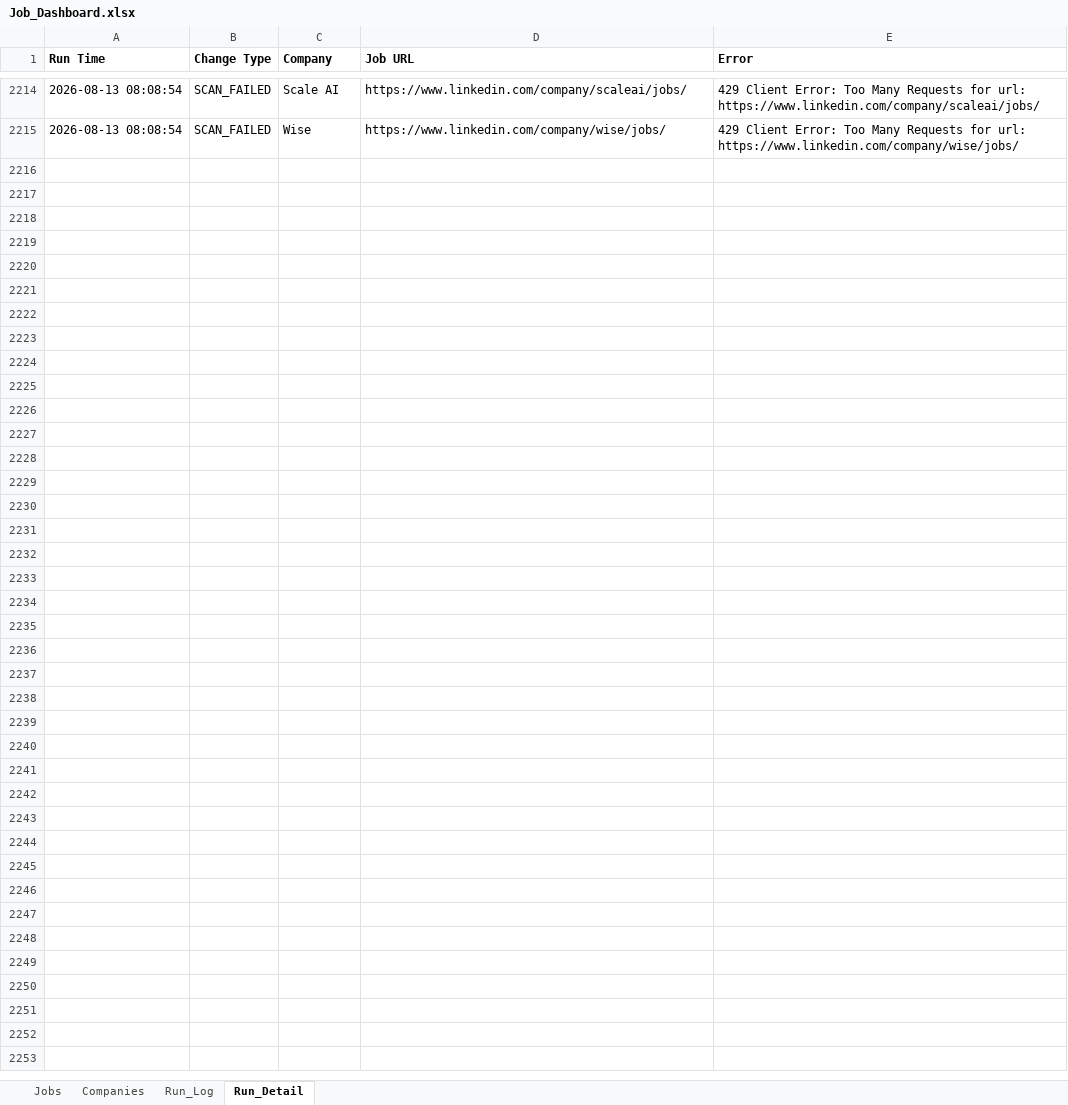
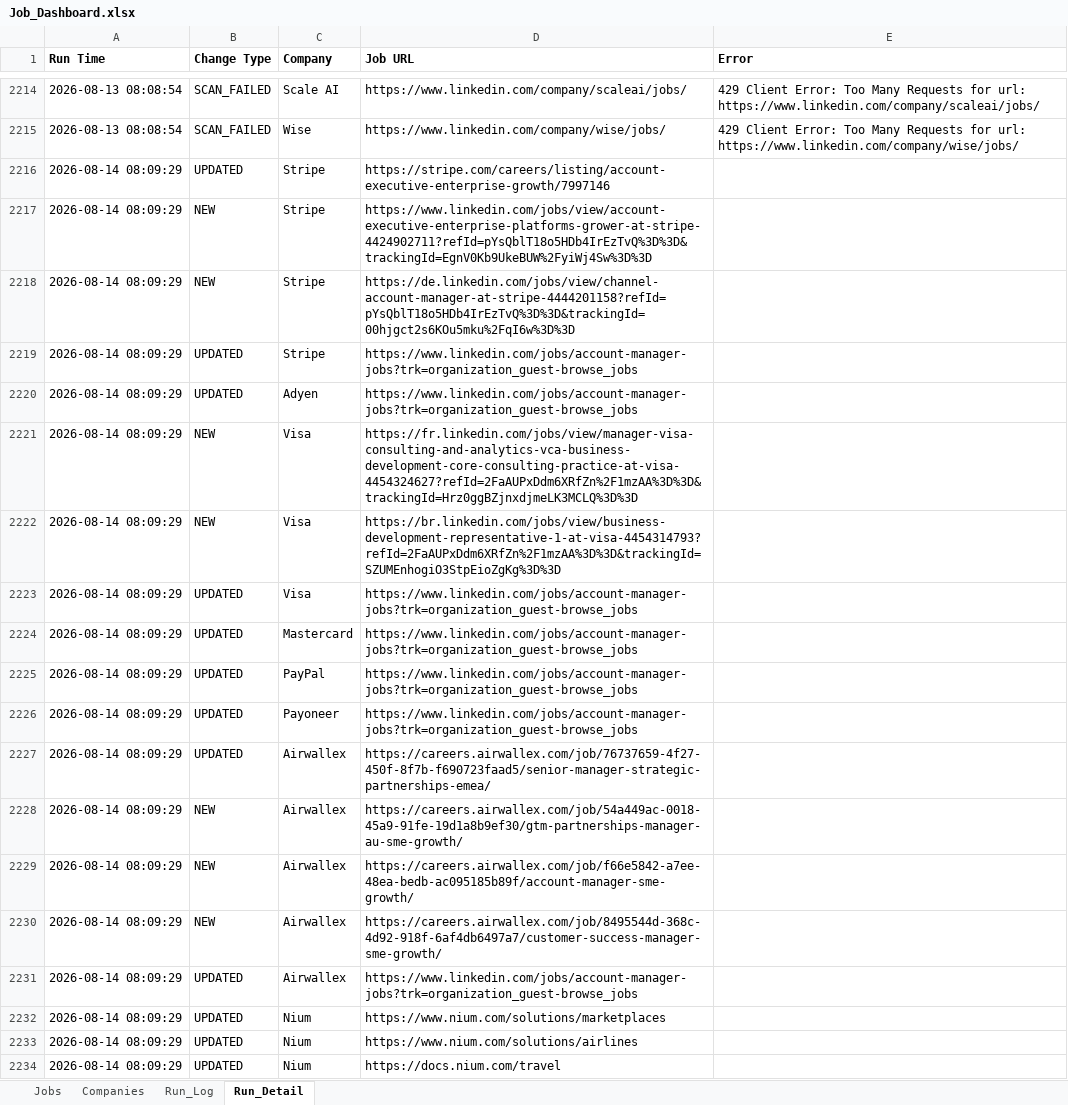
Before and after one commit to sabrinahan93-byte/PCIP, an Excel workbook: output/Job_Dashboard.xlsx, sheet Run_Detail, drawn as a sheet; only a part is shown, gaps mark what is left out; values as stored, in another font and other column widths than the file's, no borders; the diff covers the shown part only; the diff names each change by its address in the sheet, - before the commit and + after, or states it on an @@ line.

```diff
--- a/output/Job_Dashboard.xlsx (sheet Run_Detail)
+++ b/output/Job_Dashboard.xlsx (sheet Run_Detail)
+row 2216: 2026-08-14 08:09:29 | UPDATED | Stripe | https://stripe.com/careers/listing/account-executive-enterprise-growth/7997146
+row 2217: 2026-08-14 08:09:29 | NEW | Stripe | https://www.linkedin.com/jobs/view/account-executive-enterprise-platforms-grower-at-stripe-4424902711?refId=pYsQblT18o5HDb4IrEzTvQ%3D%3D&trackingId=EgnV0Kb9UkeBUW%2FyiWj4Sw%3D%3D
+row 2218: 2026-08-14 08:09:29 | NEW | Stripe | https://de.linkedin.com/jobs/view/channel-account-manager-at-stripe-4444201158?refId=pYsQblT18o5HDb4IrEzTvQ%3D%3D&trackingId=00hjgct2s6KOu5mku%2FqI6w%3D%3D
+row 2219: 2026-08-14 08:09:29 | UPDATED | Stripe | https://www.linkedin.com/jobs/account-manager-jobs?trk=organization_guest-browse_jobs
+row 2220: 2026-08-14 08:09:29 | UPDATED | Adyen | https://www.linkedin.com/jobs/account-manager-jobs?trk=organization_guest-browse_jobs
+row 2221: 2026-08-14 08:09:29 | NEW | Visa | https://fr.linkedin.com/jobs/view/manager-visa-consulting-and-analytics-vca-business-development-core-consulting-practice-at-visa-4454324627?refId=2FaAUPxDdm6XRfZn%2F1mzAA%3D%3D&trackingId=Hrz0ggBZjnxdjmeLK3MCLQ%3D%3D
+row 2222: 2026-08-14 08:09:29 | NEW | Visa | https://br.linkedin.com/jobs/view/business-development-representative-1-at-visa-4454314793?refId=2FaAUPxDdm6XRfZn%2F1mzAA%3D%3D&trackingId=SZUMEnhogiO3StpEioZgKg%3D%3D
+row 2223: 2026-08-14 08:09:29 | UPDATED | Visa | https://www.linkedin.com/jobs/account-manager-jobs?trk=organization_guest-browse_jobs
+row 2224: 2026-08-14 08:09:29 | UPDATED | Mastercard | https://www.linkedin.com/jobs/account-manager-jobs?trk=organization_guest-browse_jobs
+row 2225: 2026-08-14 08:09:29 | UPDATED | PayPal | https://www.linkedin.com/jobs/account-manager-jobs?trk=organization_guest-browse_jobs
+row 2226: 2026-08-14 08:09:29 | UPDATED | Payoneer | https://www.linkedin.com/jobs/account-manager-jobs?trk=organization_guest-browse_jobs
+row 2227: 2026-08-14 08:09:29 | UPDATED | Airwallex | https://careers.airwallex.com/job/76737659-4f27-450f-8f7b-f690723faad5/senior-manager-strategic-partnerships-emea/
+row 2228: 2026-08-14 08:09:29 | NEW | Airwallex | https://careers.airwallex.com/job/54a449ac-0018-45a9-91fe-19d1a8b9ef30/gtm-partnerships-manager-au-sme-growth/
+row 2229: 2026-08-14 08:09:29 | NEW | Airwallex | https://careers.airwallex.com/job/f66e5842-a7ee-48ea-bedb-ac095185b89f/account-manager-sme-growth/
+row 2230: 2026-08-14 08:09:29 | NEW | Airwallex | https://careers.airwallex.com/job/8495544d-368c-4d92-918f-6af4db6497a7/customer-success-manager-sme-growth/
+row 2231: 2026-08-14 08:09:29 | UPDATED | Airwallex | https://www.linkedin.com/jobs/account-manager-jobs?trk=organization_guest-browse_jobs
+row 2232: 2026-08-14 08:09:29 | UPDATED | Nium | https://www.nium.com/solutions/marketplaces
+row 2233: 2026-08-14 08:09:29 | UPDATED | Nium | https://www.nium.com/solutions/airlines
+row 2234: 2026-08-14 08:09:29 | UPDATED | Nium | https://docs.nium.com/travel
```
Also changed, not shown: 86 added rows elsewhere in this sheet, sheet Jobs, sheet Run_Log, 1 other file.
